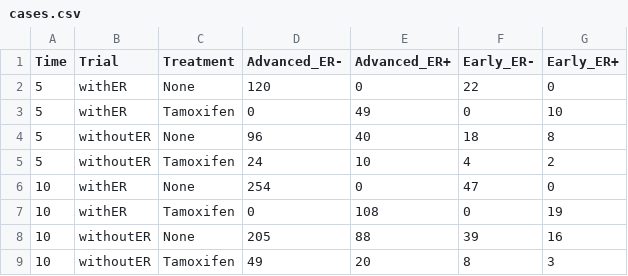
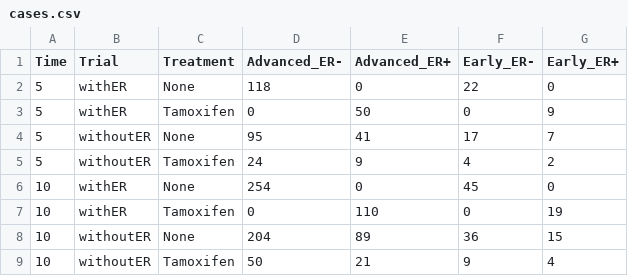
Before and after one commit to netterie/screentreatGlobal, a CSV file: examples/tza_3b/output/cases.csv, drawn as a sheet.

```diff
--- a/examples/tza_3b/output/cases.csv
+++ b/examples/tza_3b/output/cases.csv
@@ -1,9 +1,9 @@
 "Time","Trial","Treatment","Advanced_ER-","Advanced_ER+","Early_ER-","Early_ER+"
-5,"withER","None",120,0,22,0
-5,"withER","Tamoxifen",0,49,0,10
-5,"withoutER","None",96,40,18,8
-5,"withoutER","Tamoxifen",24,10,4,2
-10,"withER","None",254,0,47,0
-10,"withER","Tamoxifen",0,108,0,19
-10,"withoutER","None",205,88,39,16
-10,"withoutER","Tamoxifen",49,20,8,3
+5,"withER","None",118,0,22,0
+5,"withER","Tamoxifen",0,50,0,9
+5,"withoutER","None",95,41,17,7
+5,"withoutER","Tamoxifen",24,9,4,2
+10,"withER","None",254,0,45,0
+10,"withER","Tamoxifen",0,110,0,19
+10,"withoutER","None",204,89,36,15
+10,"withoutER","Tamoxifen",50,21,9,4
```
Also changed, not shown: examples/tza_3/output/cancer_mort_per100K.csv, examples/tza_3/output/cases.csv, 8 other files.
